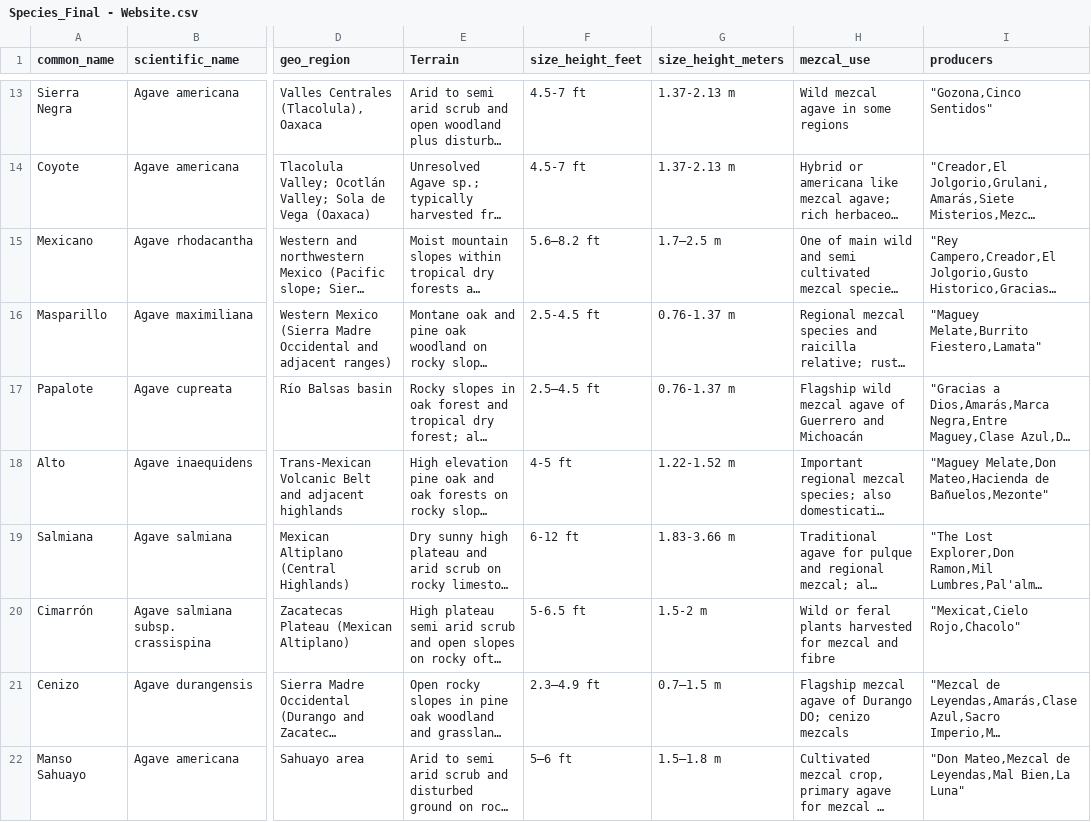
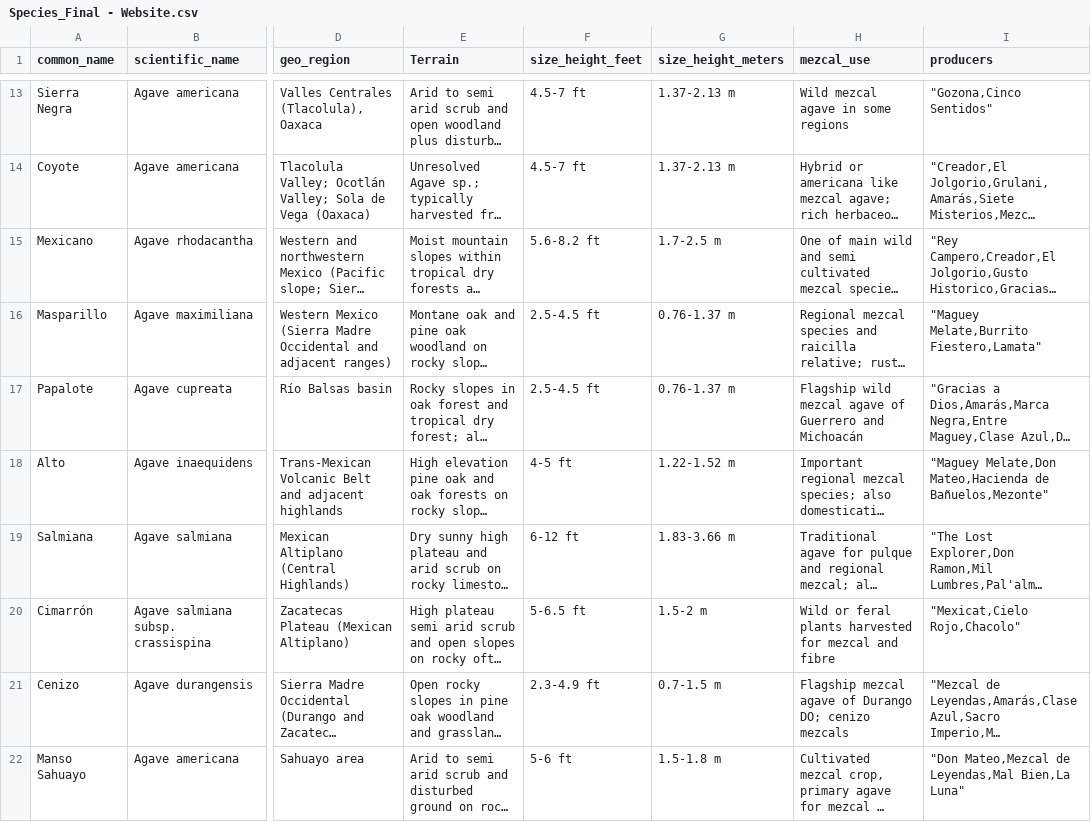
Before and after one commit to kimbersykes87-source/Mezcalomano, a CSV file: data/Species_Final - Website.csv, drawn as a sheet; only a part is shown, gaps mark what is left out; long unchanged cells end in …; the diff covers the shown part only; the diff names each change by its address in the sheet, - before the commit and + after, or states it on an @@ line.

```diff
--- a/data/Species_Final - Website.csv
+++ b/data/Species_Final - Website.csv
-F15 (size_height_feet): 5.6–8.2 ft
+F15 (size_height_feet): 5.6-8.2 ft
-G15 (size_height_meters): 1.7–2.5 m
+G15 (size_height_meters): 1.7-2.5 m
-F17 (size_height_feet): 2.5–4.5 ft
+F17 (size_height_feet): 2.5-4.5 ft
-F21 (size_height_feet): 2.3–4.9 ft
+F21 (size_height_feet): 2.3-4.9 ft
-G21 (size_height_meters): 0.7–1.5 m
+G21 (size_height_meters): 0.7-1.5 m
-F22 (size_height_feet): 5–6 ft
+F22 (size_height_feet): 5-6 ft
-G22 (size_height_meters): 1.5–1.8 m
+G22 (size_height_meters): 1.5-1.8 m
```
Also changed, not shown: 15 edited cells elsewhere in this file, 2 other files.
